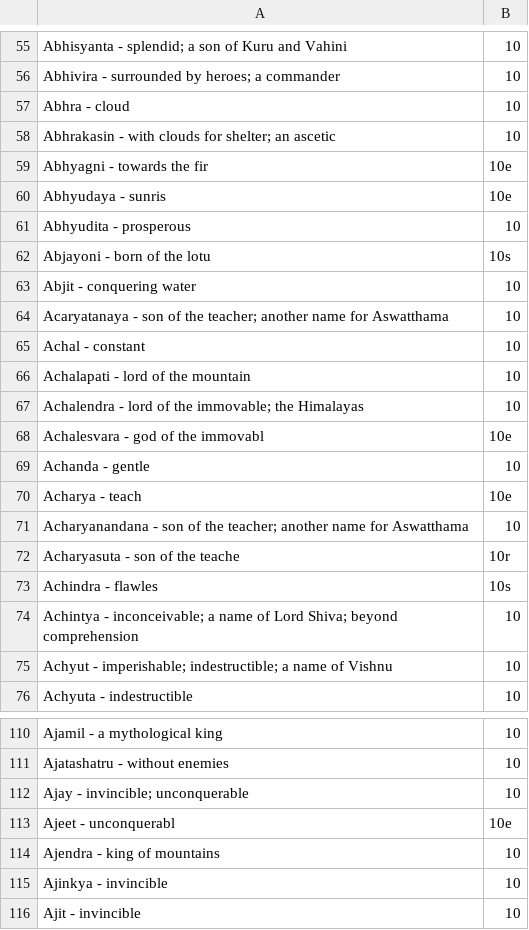
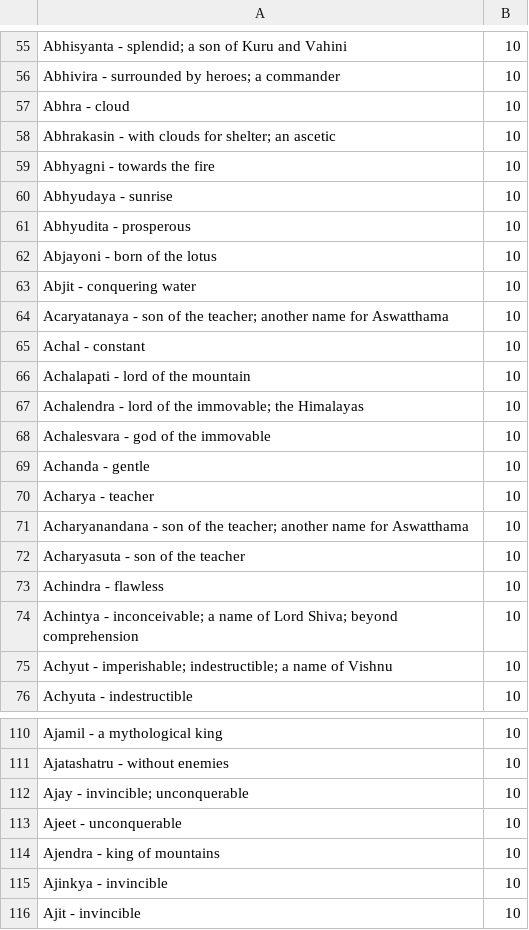
Before and after one commit to deopurkar/pickone, a CSV file: namesdb.csv, drawn as a sheet; only a part is shown, gaps mark what is left out.

Commit message:
fixed scores

```diff
--- a/namesdb.csv
+++ b/namesdb.csv
@@ -58,6 +58,6 @@ Abhra - cloud, 10
 Abhrakasin - with clouds for shelter; an ascetic, 10
-Abhyagni - towards the fir, 10e
-Abhyudaya - sunris, 10e
+Abhyagni - towards the fire, 10
+Abhyudaya - sunrise, 10
 Abhyudita - prosperous, 10
-Abjayoni - born of the lotu, 10s
+Abjayoni - born of the lotus, 10
 Abjit - conquering water, 10
@@ -67,8 +67,8 @@ Achalapati - lord of the mountain, 10
 Achalendra - lord of the immovable; the Himalayas, 10
-Achalesvara - god of the immovabl, 10e
+Achalesvara - god of the immovable, 10
 Achanda - gentle, 10
-Acharya - teach, 10e
+Acharya - teacher, 10
 Acharyanandana - son of the teacher; another name for Aswatthama, 10
-Acharyasuta - son of the teache, 10r
-Achindra - flawles, 10s
+Acharyasuta - son of the teacher, 10
+Achindra - flawless, 10
 Achintya - inconceivable; a name of Lord Shiva; beyond comprehension, 10
@@ -112,3 +112,3 @@ Ajatashatru - without enemies, 10
 Ajay - invincible; unconquerable, 10
-Ajeet - unconquerabl, 10e
+Ajeet - unconquerable, 10
 Ajendra - king of mountains, 10
```
